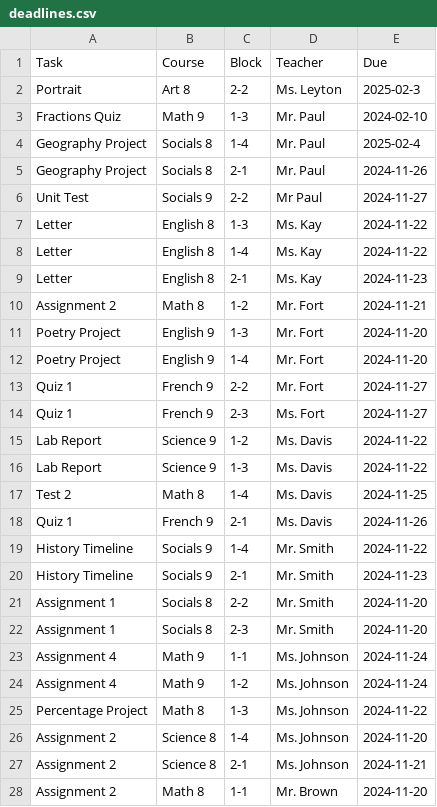
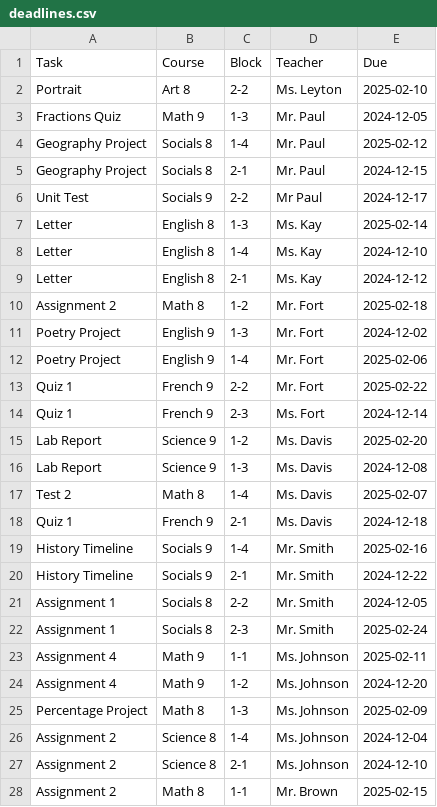
Before and after one commit to nicolebid/synched_support, a CSV file: data/deadlines.csv, drawn as a sheet; only a part is shown; the diff covers the shown part only.

```diff
--- a/data/deadlines.csv
+++ b/data/deadlines.csv
@@ -1,28 +1,28 @@
 Task,Course,Block,Teacher,Due
-Portrait,Art 8,2-2,Ms. Leyton,2025-02-3
-Fractions Quiz,Math 9,1-3,Mr. Paul,2024-02-10
-Geography Project,Socials 8,1-4,Mr. Paul,2025-02-4
-Geography Project,Socials 8,2-1,Mr. Paul,2024-11-26
-Unit Test,Socials 9,2-2,Mr Paul,2024-11-27
-Letter,English 8,1-3,Ms. Kay,2024-11-22
-Letter,English 8,1-4,Ms. Kay,2024-11-22
-Letter,English 8,2-1,Ms. Kay,2024-11-23
-Assignment 2,Math 8,1-2,Mr. Fort,2024-11-21
-Poetry Project,English 9,1-3,Mr. Fort,2024-11-20
-Poetry Project,English 9,1-4,Mr. Fort,2024-11-20
-Quiz 1,French 9,2-2,Mr. Fort,2024-11-27
-Quiz 1,French 9,2-3,Ms. Fort,2024-11-27
-Lab Report,Science 9,1-2,Ms. Davis,2024-11-22
-Lab Report,Science 9,1-3,Ms. Davis,2024-11-22
-Test 2,Math 8,1-4,Ms. Davis,2024-11-25
-Quiz 1,French 9,2-1,Ms. Davis,2024-11-26
-History Timeline,Socials 9,1-4,Mr. Smith,2024-11-22
-History Timeline,Socials 9,2-1,Mr. Smith,2024-11-23
-Assignment 1,Socials 8,2-2,Mr. Smith,2024-11-20
-Assignment 1,Socials 8,2-3,Mr. Smith,2024-11-20
-Assignment 4,Math 9,1-1,Ms. Johnson,2024-11-24
-Assignment 4,Math 9,1-2,Ms. Johnson,2024-11-24
-Percentage Project,Math 8,1-3,Ms. Johnson,2024-11-22
-Assignment 2,Science 8,1-4,Ms. Johnson,2024-11-20
-Assignment 2,Science 8,2-1,Ms. Johnson,2024-11-21
-Assignment 2,Math 8,1-1,Mr. Brown,2024-11-20
+Portrait,Art 8,2-2,Ms. Leyton,2025-02-10
+Fractions Quiz,Math 9,1-3,Mr. Paul,2024-12-05
+Geography Project,Socials 8,1-4,Mr. Paul,2025-02-12
+Geography Project,Socials 8,2-1,Mr. Paul,2024-12-15
+Unit Test,Socials 9,2-2,Mr Paul,2024-12-17
+Letter,English 8,1-3,Ms. Kay,2025-02-14
+Letter,English 8,1-4,Ms. Kay,2024-12-10
+Letter,English 8,2-1,Ms. Kay,2024-12-12
+Assignment 2,Math 8,1-2,Mr. Fort,2025-02-18
+Poetry Project,English 9,1-3,Mr. Fort,2024-12-02
+Poetry Project,English 9,1-4,Mr. Fort,2025-02-06
+Quiz 1,French 9,2-2,Mr. Fort,2025-02-22
+Quiz 1,French 9,2-3,Ms. Fort,2024-12-14
+Lab Report,Science 9,1-2,Ms. Davis,2025-02-20
+Lab Report,Science 9,1-3,Ms. Davis,2024-12-08
+Test 2,Math 8,1-4,Ms. Davis,2025-02-07
+Quiz 1,French 9,2-1,Ms. Davis,2024-12-18
+History Timeline,Socials 9,1-4,Mr. Smith,2025-02-16
+History Timeline,Socials 9,2-1,Mr. Smith,2024-12-22
+Assignment 1,Socials 8,2-2,Mr. Smith,2024-12-05
+Assignment 1,Socials 8,2-3,Mr. Smith,2025-02-24
+Assignment 4,Math 9,1-1,Ms. Johnson,2025-02-11
+Assignment 4,Math 9,1-2,Ms. Johnson,2024-12-20
+Percentage Project,Math 8,1-3,Ms. Johnson,2025-02-09
+Assignment 2,Science 8,1-4,Ms. Johnson,2024-12-04
+Assignment 2,Science 8,2-1,Ms. Johnson,2024-12-10
+Assignment 2,Math 8,1-1,Mr. Brown,2025-02-15
```
Also changed, not shown: 5 edited cells elsewhere in this file, 3 other files.
